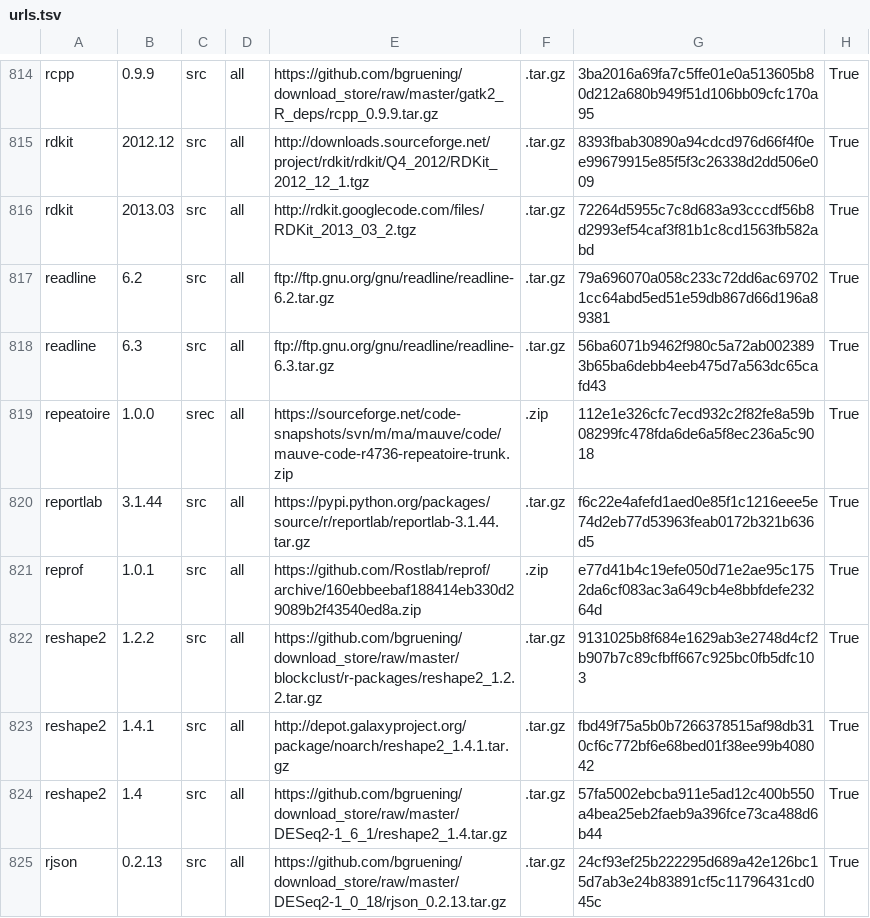
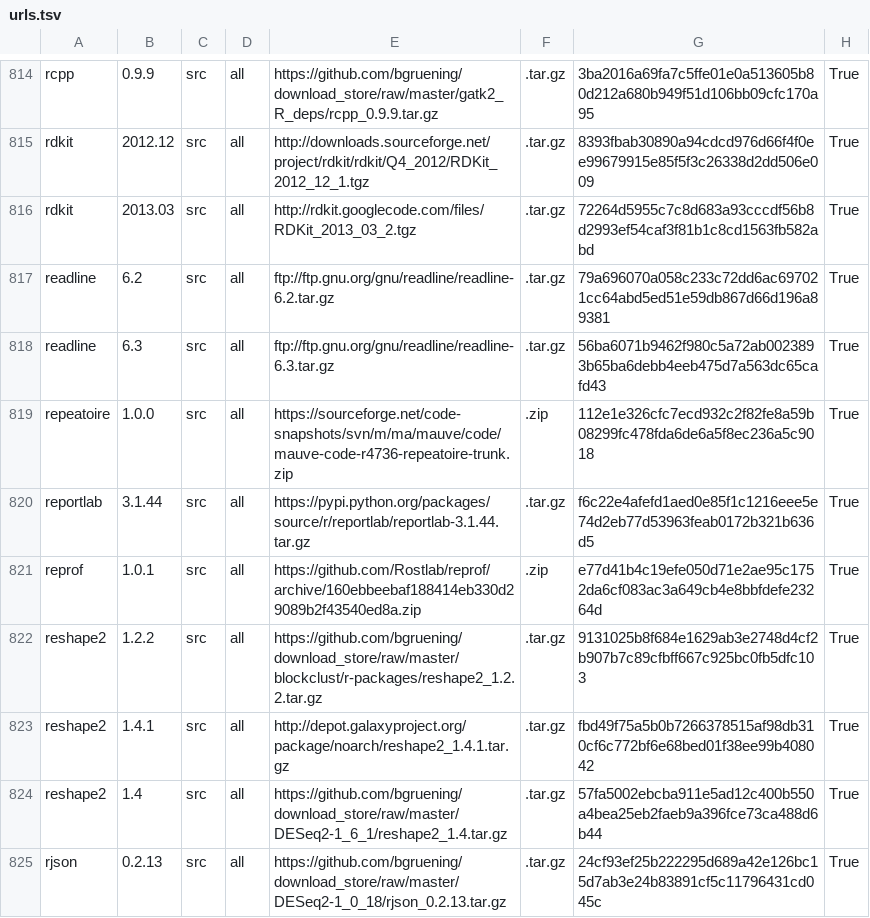
Before and after one commit to galaxyproject/cargo-port, a TSV file: urls.tsv, drawn as a sheet; only a part is shown, gaps mark what is left out.

Commit message:
Fix type...

```diff
--- a/urls.tsv
+++ b/urls.tsv
@@ -818,3 +818,3 @@ readline	6.2	src	all	ftp://ftp.gnu.org/gnu/readline/readline-6.2.tar.gz	.tar.gz
 readline	6.3	src	all	ftp://ftp.gnu.org/gnu/readline/readline-6.3.tar.gz	.tar.gz	56ba6071b9462f980c5a72ab0023893b65ba6debb4eeb475d7a563dc65cafd43	True
-repeatoire	1.0.0	srec	all	https://sourceforge.net/code-snapshots/svn/m/ma/mauve/code/mauve-code-r4736-repeatoire-trunk.zip	.zip	112e1e326cfc7ecd932c2f82fe8a59b08299fc478fda6de6a5f8ec236a5c9018	True
+repeatoire	1.0.0	src	all	https://sourceforge.net/code-snapshots/svn/m/ma/mauve/code/mauve-code-r4736-repeatoire-trunk.zip	.zip	112e1e326cfc7ecd932c2f82fe8a59b08299fc478fda6de6a5f8ec236a5c9018	True
 reportlab	3.1.44	src	all	https://pypi.python.org/packages/source/r/reportlab/reportlab-3.1.44.tar.gz	.tar.gz	f6c22e4afefd1aed0e85f1c1216eee5e74d2eb77d53963feab0172b321b636d5	True
```
